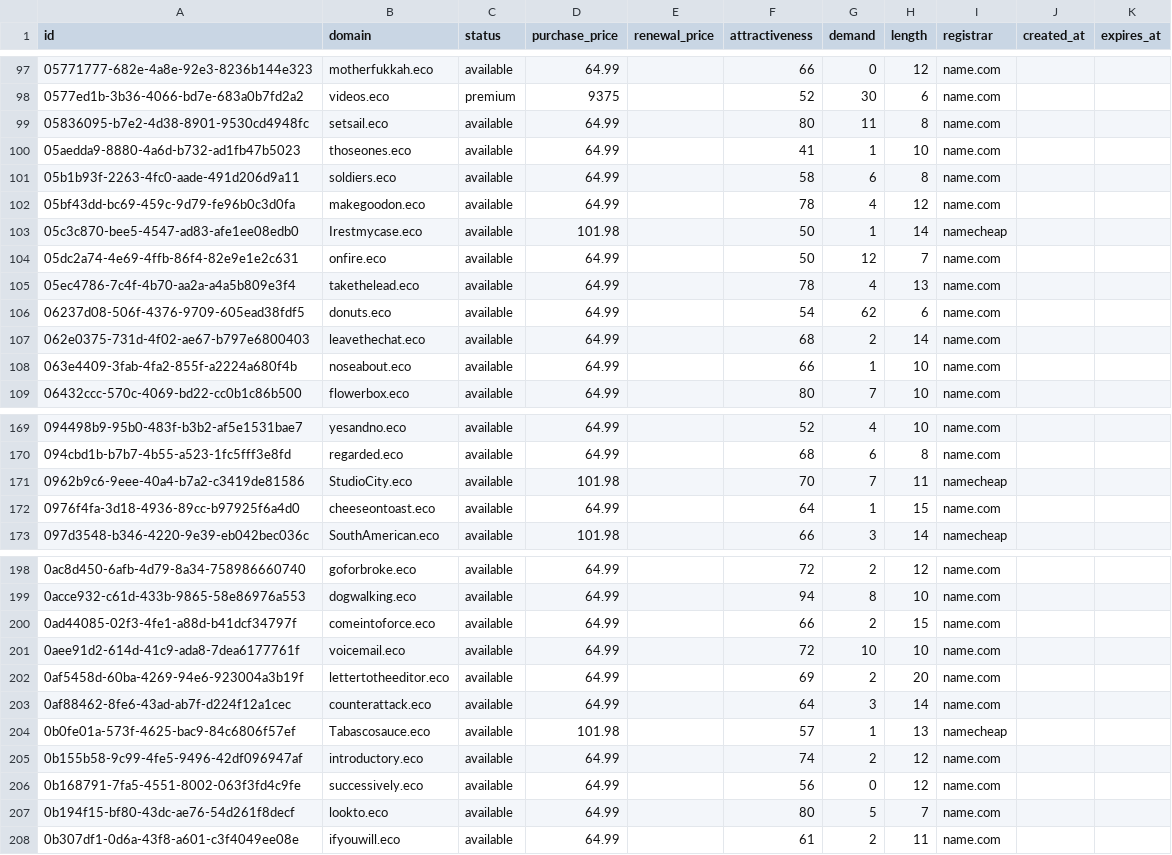
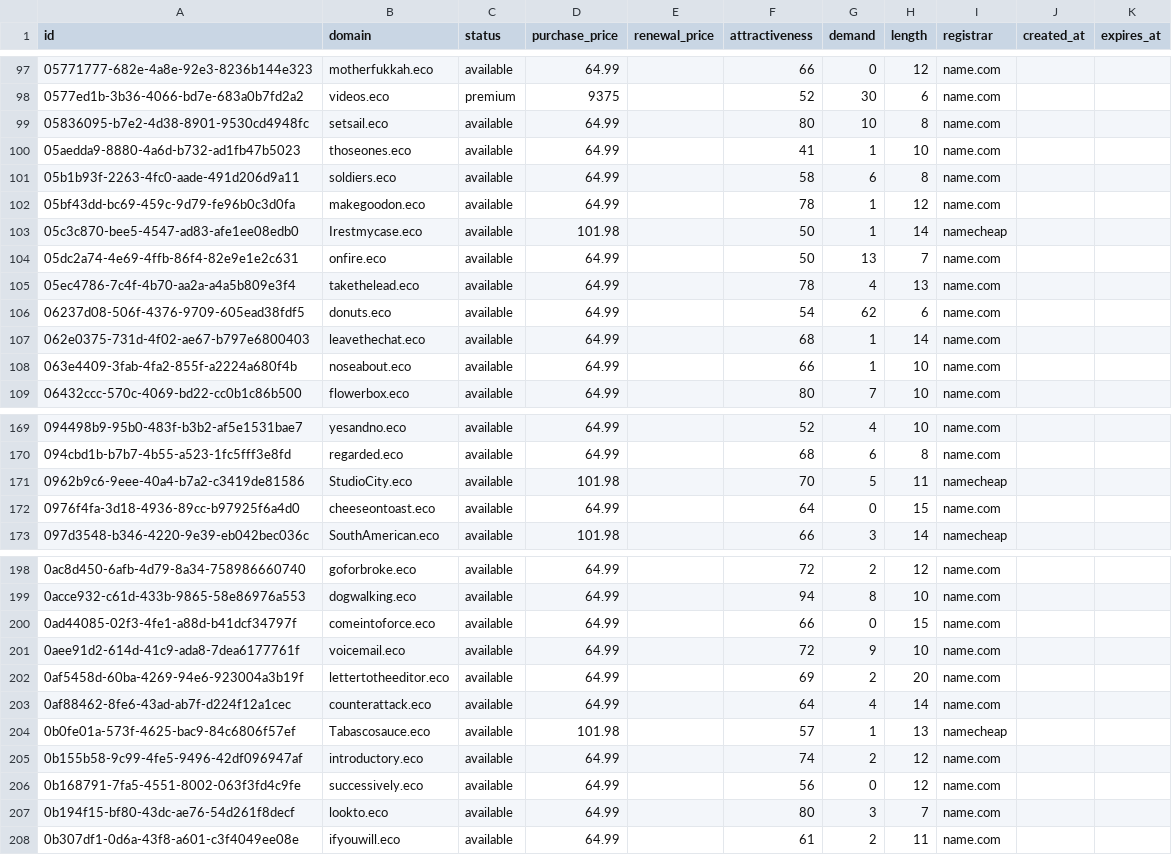
Before and after one commit to UniqueDomains/eco-oneword-domains, a CSV file: eco.csv, drawn as a sheet; only a part is shown, gaps mark what is left out; the diff covers the shown part only.

Commit message:
Domains update

```diff
--- a/eco.csv
+++ b/eco.csv
@@ -98,11 +98,11 @@ id,domain,status,purchase_price,renewal_price,attractiveness,demand,length,regis
 0577ed1b-3b36-4066-bd7e-683a0b7fd2a2,videos.eco,premium,9375,,52,30,6,name.com,,
-05836095-b7e2-4d38-8901-9530cd4948fc,setsail.eco,available,64.99,,80,11,8,name.com,,
+05836095-b7e2-4d38-8901-9530cd4948fc,setsail.eco,available,64.99,,80,10,8,name.com,,
 05aedda9-8880-4a6d-b732-ad1fb47b5023,thoseones.eco,available,64.99,,41,1,10,name.com,,
 05b1b93f-2263-4fc0-aade-491d206d9a11,soldiers.eco,available,64.99,,58,6,8,name.com,,
-05bf43dd-bc69-459c-9d79-fe96b0c3d0fa,makegoodon.eco,available,64.99,,78,4,12,name.com,,
+05bf43dd-bc69-459c-9d79-fe96b0c3d0fa,makegoodon.eco,available,64.99,,78,1,12,name.com,,
 05c3c870-bee5-4547-ad83-afe1ee08edb0,Irestmycase.eco,available,101.98,,50,1,14,namecheap,,
-05dc2a74-4e69-4ffb-86f4-82e9e1e2c631,onfire.eco,available,64.99,,50,12,7,name.com,,
+05dc2a74-4e69-4ffb-86f4-82e9e1e2c631,onfire.eco,available,64.99,,50,13,7,name.com,,
 05ec4786-7c4f-4b70-aa2a-a4a5b809e3f4,takethelead.eco,available,64.99,,78,4,13,name.com,,
 06237d08-506f-4376-9709-605ead38fdf5,donuts.eco,available,64.99,,54,62,6,name.com,,
-062e0375-731d-4f02-ae67-b797e6800403,leavethechat.eco,available,64.99,,68,2,14,name.com,,
+062e0375-731d-4f02-ae67-b797e6800403,leavethechat.eco,available,64.99,,68,1,14,name.com,,
 063e4409-3fab-4fa2-855f-a2224a680f4b,noseabout.eco,available,64.99,,66,1,10,name.com,,
@@ -170,4 +170,4 @@ id,domain,status,purchase_price,renewal_price,attractiveness,demand,length,regis
 094cbd1b-b7b7-4b55-a523-1fc5fff3e8fd,regarded.eco,available,64.99,,68,6,8,name.com,,
-0962b9c6-9eee-40a4-b7a2-c3419de81586,StudioCity.eco,available,101.98,,70,7,11,namecheap,,
-0976f4fa-3d18-4936-89cc-b97925f6a4d0,cheeseontoast.eco,available,64.99,,64,1,15,name.com,,
+0962b9c6-9eee-40a4-b7a2-c3419de81586,StudioCity.eco,available,101.98,,70,5,11,namecheap,,
+0976f4fa-3d18-4936-89cc-b97925f6a4d0,cheeseontoast.eco,available,64.99,,64,0,15,name.com,,
 097d3548-b346-4220-9e39-eb042bec036c,SouthAmerican.eco,available,101.98,,66,3,14,namecheap,,
@@ -199,6 +199,6 @@ id,domain,status,purchase_price,renewal_price,attractiveness,demand,length,regis
 0acce932-c61d-433b-9865-58e86976a553,dogwalking.eco,available,64.99,,94,8,10,name.com,,
-0ad44085-02f3-4fe1-a88d-b41dcf34797f,comeintoforce.eco,available,64.99,,66,2,15,name.com,,
-0aee91d2-614d-41c9-ada8-7dea6177761f,voicemail.eco,available,64.99,,72,10,10,name.com,,
+0ad44085-02f3-4fe1-a88d-b41dcf34797f,comeintoforce.eco,available,64.99,,66,0,15,name.com,,
+0aee91d2-614d-41c9-ada8-7dea6177761f,voicemail.eco,available,64.99,,72,9,10,name.com,,
 0af5458d-60ba-4269-94e6-923004a3b19f,lettertotheeditor.eco,available,64.99,,69,2,20,name.com,,
-0af88462-8fe6-43ad-ab7f-d224f12a1cec,counterattack.eco,available,64.99,,64,3,14,name.com,,
+0af88462-8fe6-43ad-ab7f-d224f12a1cec,counterattack.eco,available,64.99,,64,4,14,name.com,,
 0b0fe01a-573f-4625-bac9-84c6806f57ef,Tabascosauce.eco,available,101.98,,57,1,13,namecheap,,
@@ -206,3 +206,3 @@ id,domain,status,purchase_price,renewal_price,attractiveness,demand,length,regis
 0b168791-7fa5-4551-8002-063f3fd4c9fe,successively.eco,available,64.99,,56,0,12,name.com,,
-0b194f15-bf80-43dc-ae76-54d261f8decf,lookto.eco,available,64.99,,80,5,7,name.com,,
+0b194f15-bf80-43dc-ae76-54d261f8decf,lookto.eco,available,64.99,,80,3,7,name.com,,
 0b307df1-0d6a-43f8-a601-c3f4049ee08e,ifyouwill.eco,available,64.99,,61,2,11,name.com,,
```
Also changed, not shown: 72 edited cells elsewhere in this file, 4 other files.
